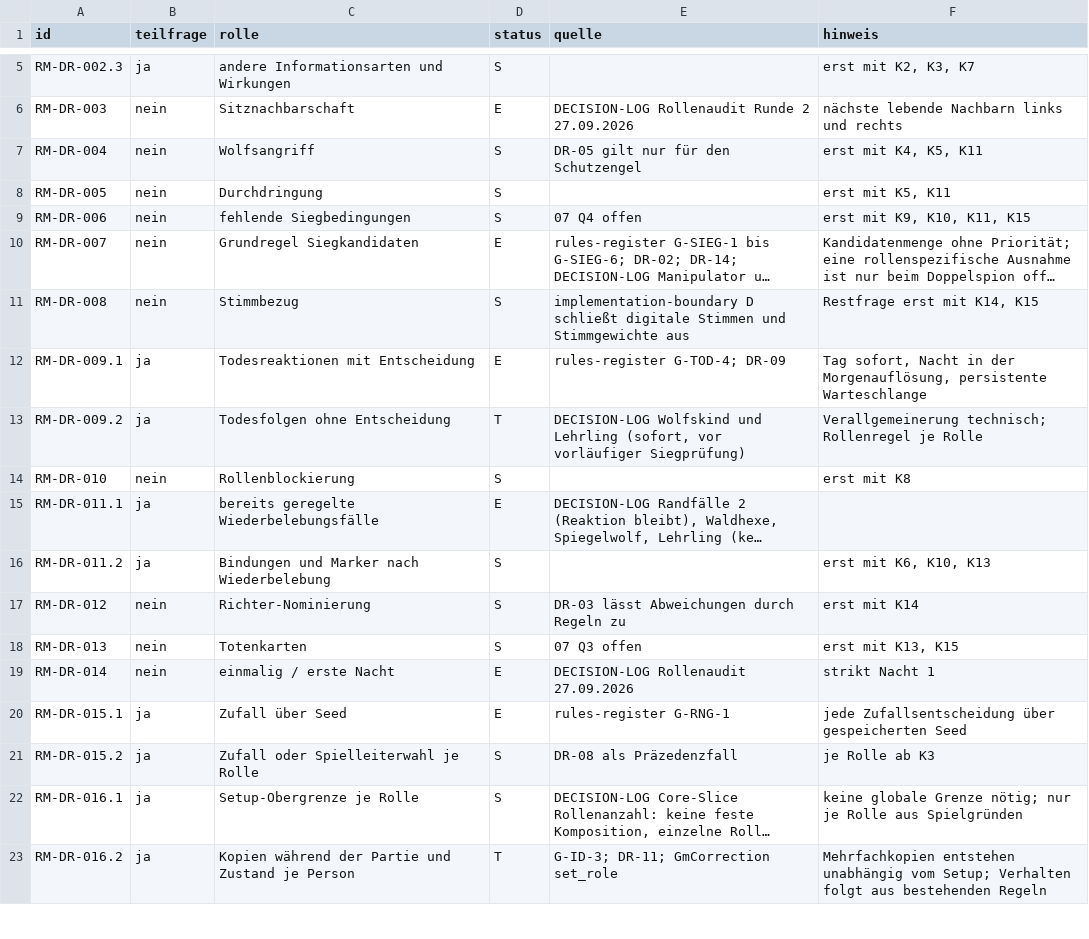
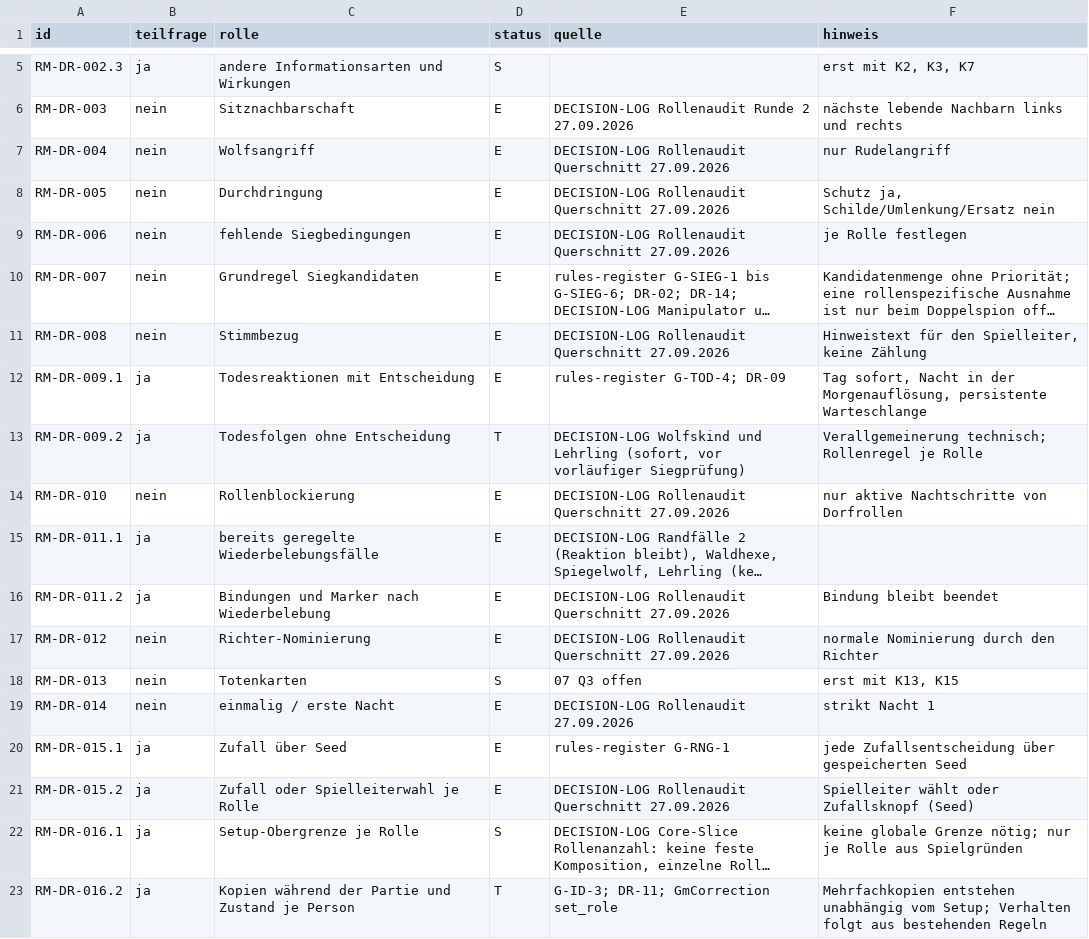
Before and after one commit to xhaviourshop-sketch/Grimmhain-Revolution, a CSV file: docs/role-migration/decision-status.csv, drawn as a sheet; only a part is shown, gaps mark what is left out; long unchanged cells end in …; the diff names each change by its address in the sheet, - before the commit and + after, or states it on an @@ line.

```diff
--- a/docs/role-migration/decision-status.csv
+++ b/docs/role-migration/decision-status.csv
-D7:D9 (status): S
+D7:D9 (status): E
-E7 (quelle): DR-05 gilt nur für den Schutzengel
+E7 (quelle): DECISION-LOG Rollenaudit Querschnitt 27.09.2026
-F7 (hinweis): erst mit K4, K5, K11
+F7 (hinweis): nur Rudelangriff
-E8 (quelle): (empty)
+E8 (quelle): DECISION-LOG Rollenaudit Querschnitt 27.09.2026
-F8 (hinweis): erst mit K5, K11
+F8 (hinweis): Schutz ja, Schilde/Umlenkung/Ersatz nein
-E9 (quelle): 07 Q4 offen
+E9 (quelle): DECISION-LOG Rollenaudit Querschnitt 27.09.2026
-F9 (hinweis): erst mit K9, K10, K11, K15
+F9 (hinweis): je Rolle festlegen
-D11 (status): S
+D11 (status): E
-E11 (quelle): implementation-boundary D schließt digitale Stimmen und Stimmgewichte aus
+E11 (quelle): DECISION-LOG Rollenaudit Querschnitt 27.09.2026
-F11 (hinweis): Restfrage erst mit K14, K15
+F11 (hinweis): Hinweistext für den Spielleiter, keine Zählung
-D14 (status): S
+D14 (status): E
-E14 (quelle): (empty)
+E14 (quelle): DECISION-LOG Rollenaudit Querschnitt 27.09.2026
-F14 (hinweis): erst mit K8
+F14 (hinweis): nur aktive Nachtschritte von Dorfrollen
-D16:D17 (status): S
+D16:D17 (status): E
-E16 (quelle): (empty)
+E16 (quelle): DECISION-LOG Rollenaudit Querschnitt 27.09.2026
-F16 (hinweis): erst mit K6, K10, K13
+F16 (hinweis): Bindung bleibt beendet
-E17 (quelle): DR-03 lässt Abweichungen durch Regeln zu
+E17 (quelle): DECISION-LOG Rollenaudit Querschnitt 27.09.2026
-F17 (hinweis): erst mit K14
+F17 (hinweis): normale Nominierung durch den Richter
-D21 (status): S
+D21 (status): E
-E21 (quelle): DR-08 als Präzedenzfall
+E21 (quelle): DECISION-LOG Rollenaudit Querschnitt 27.09.2026
-F21 (hinweis): je Rolle ab K3
+F21 (hinweis): Spielleiter wählt oder Zufallsknopf (Seed)
```
Also changed, not shown: 2 other files.
